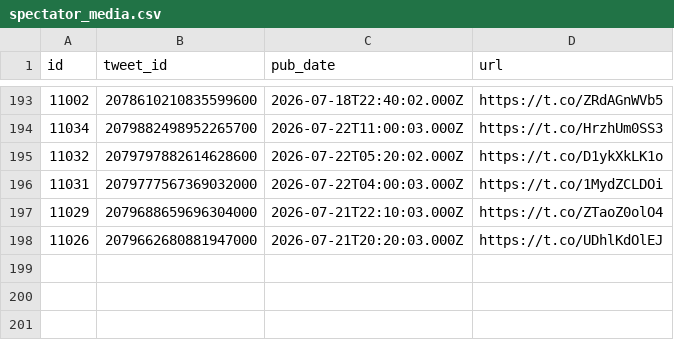
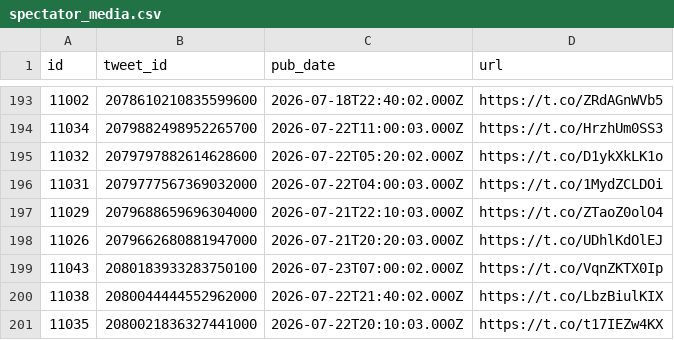
Before and after one commit to chiragr5241/Geopolitics, a CSV file: data/raw_data/spectator_media.csv, drawn as a sheet; only a part is shown, gaps mark what is left out.

```diff
--- a/data/raw_data/spectator_media.csv
+++ b/data/raw_data/spectator_media.csv
@@ -198 +198,4 @@
 "11026","2079662680881947000","2026-07-21T20:20:03.000Z","https://t.co/UDhlKdOlEJ"
+"11043","2080183933283750100","2026-07-23T07:00:02.000Z","https://t.co/VqnZKTX0Ip"
+"11038","2080044444552962000","2026-07-22T21:40:02.000Z","https://t.co/LbzBiulKIX"
+"11035","2080021836327441000","2026-07-22T20:10:03.000Z","https://t.co/t17IEZw4KX"
```
Also changed, not shown: data/incidents.csv, data/raw_data/spectator_raw.csv, 5 other files.
